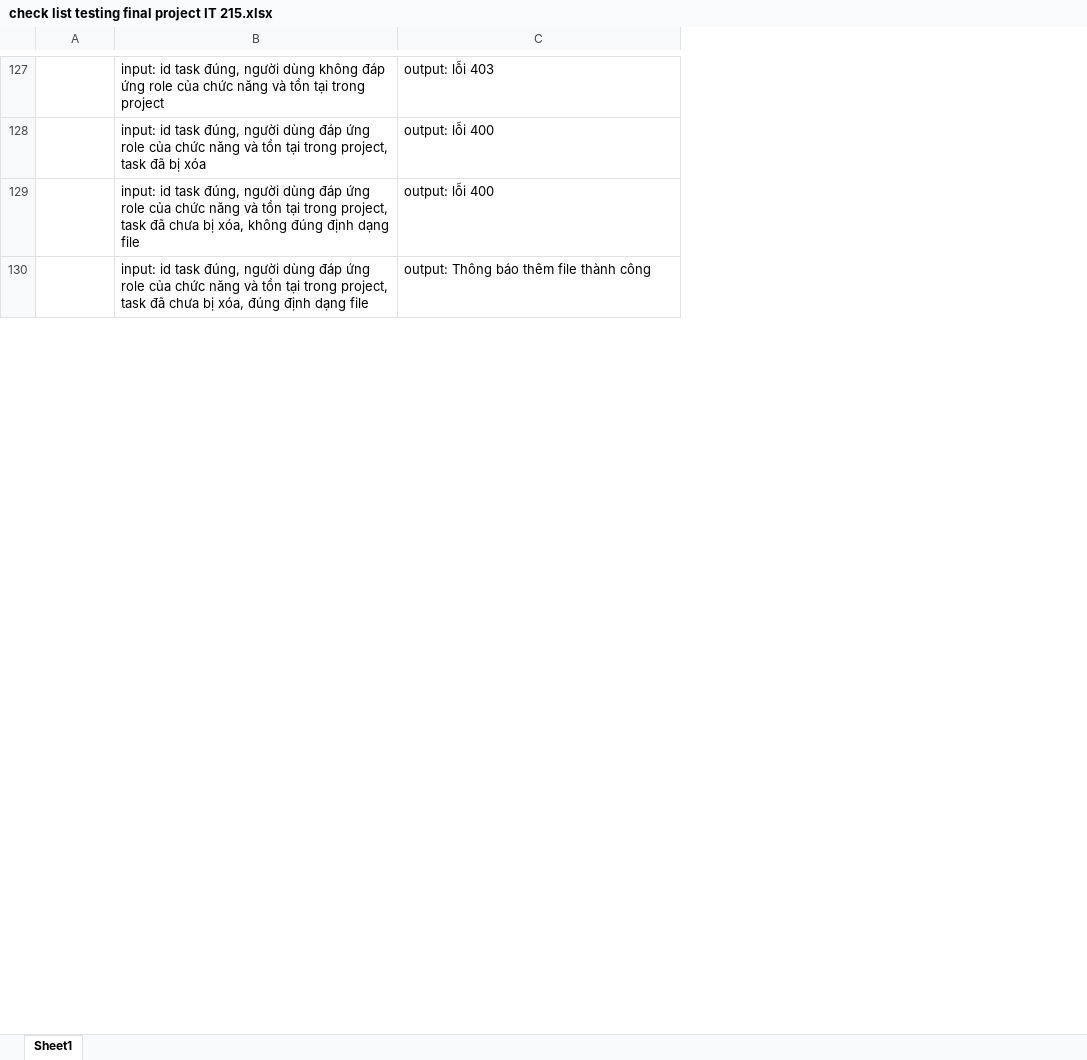
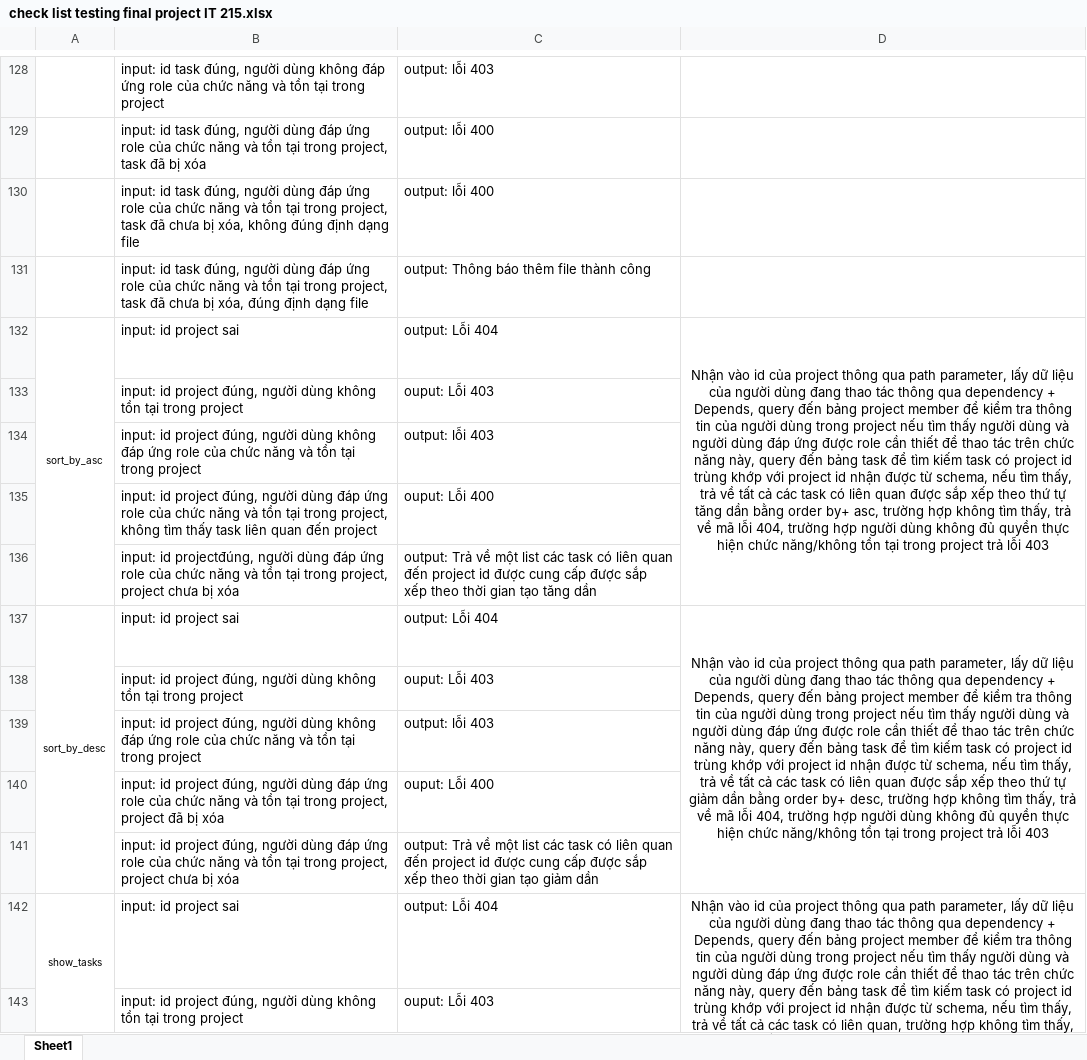
Before and after one commit to thanhcatthugian/K25_CNTT1_IT215_B25DTCN140_QuachTranAnh_final_project, an Excel workbook: final-project/check list testing final project IT 215.xlsx, sheet Sheet1, drawn as a sheet; only a part is shown, gaps mark what is left out; values as stored, in another font and other column widths than the file's, no borders; the diff covers the shown part only; the diff names each change by its address in the sheet, - before the commit and + after, or states it on an @@ line.

```diff
--- a/final-project/check list testing final project IT 215.xlsx (sheet Sheet1)
+++ b/final-project/check list testing final project IT 215.xlsx (sheet Sheet1)
+column D, empty
+row 132: sort_by_asc | input: id project sai | output: Lỗi 404 | Nhận vào id của project thông qua path parameter, lấy dữ liệu của người dùng đang thao tác thông qua dependency + Depends, query đến bảng project member để kiểm tra thông tin của người dùng trong project nếu tìm thấy người dùng và người dùng đáp ứng được role cần thiết để thao tác trên chức năng này, query đến bảng task để tìm kiếm task có project id trùng khớp với project id nhận được từ schema, nếu tìm thấy, trả về tất cả các task có liên quan được sắp xếp theo thứ tự tăng dần bằng order by+ asc, trường hợp không tìm thấy, trả về mã lỗi 404, trường hợp người dùng không đủ quyền thực hiện chức năng/không tồn tại trong project trả lỗi 403
+row 133:  | input: id project đúng, người dùng không tồn tại trong project | ouput: Lỗi 403
+row 134:  | input: id project đúng, người dùng không đáp ứng role của chức năng và tồn tại trong project | output: lỗi 403
+row 135:  | input: id project đúng, người dùng đáp ứng role của chức năng và tồn tại trong project, không tìm thấy task liên quan đến project | ouput: Lỗi 400
+row 136:  | input: id projectđúng, người dùng đáp ứng role của chức năng và tồn tại trong project, project chưa bị xóa | output: Trả về một list các task có liên quan đến project id được cung cấp được sắp xếp theo thời gian tạo tăng dần
+row 137: sort_by_desc | input: id project sai | output: Lỗi 404 | Nhận vào id của project thông qua path parameter, lấy dữ liệu của người dùng đang thao tác thông qua dependency + Depends, query đến bảng project member để kiểm tra thông tin của người dùng trong project nếu tìm thấy người dùng và người dùng đáp ứng được role cần thiết để thao tác trên chức năng này, query đến bảng task để tìm kiếm task có project id trùng khớp với project id nhận được từ schema, nếu tìm thấy, trả về tất cả các task có liên quan được sắp xếp theo thứ tự giảm dần bằng order by+ desc, trường hợp không tìm thấy, trả về mã lỗi 404, trường hợp người dùng không đủ quyền thực hiện chức năng/không tồn tại trong project trả lỗi 403
+row 138:  | input: id project đúng, người dùng không tồn tại trong project | ouput: Lỗi 403
+row 139:  | input: id project đúng, người dùng không đáp ứng role của chức năng và tồn tại trong project | output: lỗi 403
+row 140:  | input: id project đúng, người dùng đáp ứng role của chức năng và tồn tại trong project, project đã bị xóa | ouput: Lỗi 400
+row 141:  | input: id project đúng, người dùng đáp ứng role của chức năng và tồn tại trong project, project chưa bị xóa | output: Trả về một list các task có liên quan đến project id được cung cấp được sắp xếp theo thời gian tạo giảm dần
+row 142: show_tasks | input: id project sai | output: Lỗi 404 | Nhận vào id của project thông qua path parameter, lấy dữ liệu của người dùng đang thao tác thông qua dependency + Depends, query đến bảng project member để kiểm tra thông tin của người dùng trong project nếu tìm thấy người dùng và người dùng đáp ứng được role cần thiết để thao tác trên chức năng này, query đến bảng task để tìm kiếm task có project id trùng khớp với project id nhận được từ schema, nếu tìm thấy, trả về tất cả các task có liên quan, trường hợp không tìm thấy, trả về mã lỗi 404, trường hợp người dùng không đủ quyền thực hiện chức năng/không tồn tại trong project trả lỗi 403
+row 143:  | input: id project đúng, người dùng không tồn tại trong project | ouput: Lỗi 403
```
Also changed, not shown: 13 added rows, 7 edited cells and merged cells elsewhere in this sheet, 15 other files.
